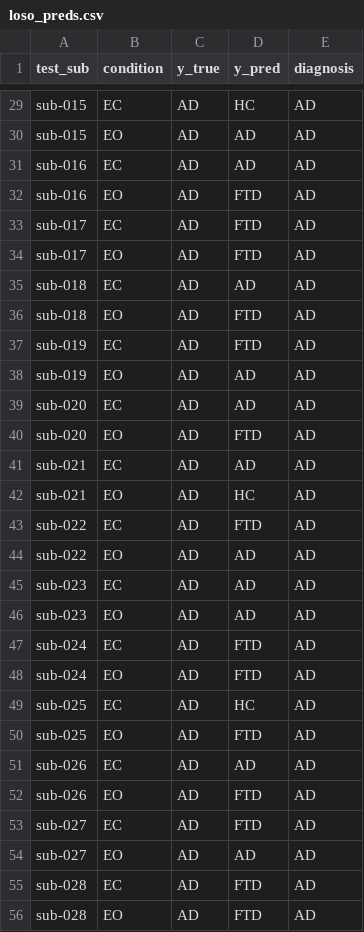
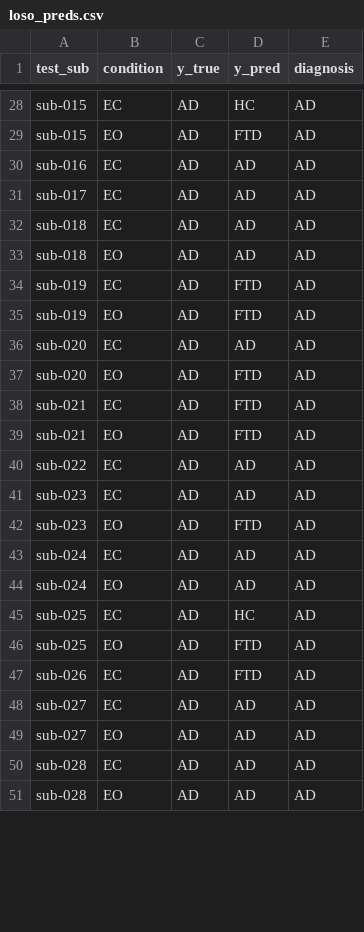
Before and after one commit to ZyntZ/eeg-dementia-coursework, a CSV file: reports/loso_preds.csv, drawn as a sheet; only a part is shown, gaps mark what is left out; removed rows and columns are numbered as before the commit, all else as after; the diff covers the shown part only; the diff names each change by its address in the sheet, - before the commit and + after, or states it on an @@ line.

```diff
--- a/reports/loso_preds.csv
+++ b/reports/loso_preds.csv
-D29 (y_pred): AD
+D29 (y_pred): FTD
-row 32: sub-016 | EO | AD | FTD | AD
-D31 (y_pred): FTD
+D31 (y_pred): AD
-row 34: sub-017 | EO | AD | FTD | AD
-D33 (y_pred): FTD
+D33 (y_pred): AD
-D35 (y_pred): AD
+D35 (y_pred): FTD
-D38 (y_pred): AD
+D38 (y_pred): FTD
-D39 (y_pred): HC
+D39 (y_pred): FTD
-row 43: sub-022 | EC | AD | FTD | AD
-B40 (condition): EO
+B40 (condition): EC
-D42 (y_pred): AD
+D42 (y_pred): FTD
-D43:D44 (y_pred): FTD
+D43:D44 (y_pred): AD
-row 51: sub-026 | EC | AD | AD | AD
-B47 (condition): EO
+B47 (condition): EC
-D48 (y_pred): FTD
+D48 (y_pred): AD
-D50:D51 (y_pred): FTD
+D50:D51 (y_pred): AD
```
Also changed, not shown: 12 removed rows and 85 edited cells elsewhere in this file, reports/compare_protocols.csv, reports/loso_mlp_preds.csv, 44 other files.
